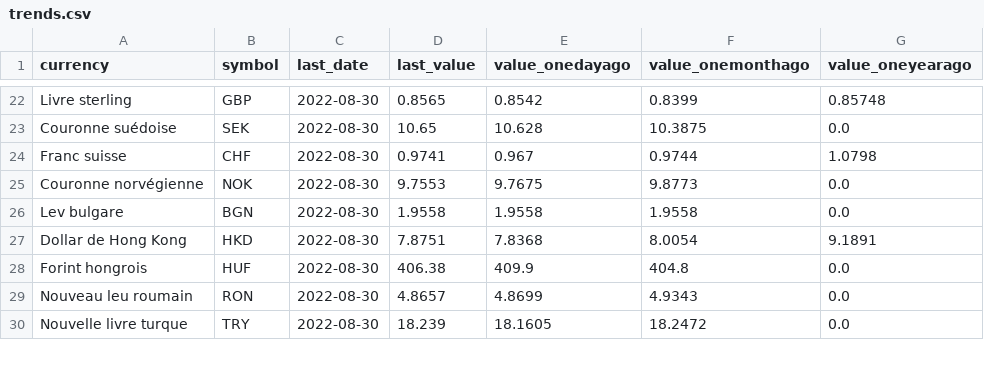
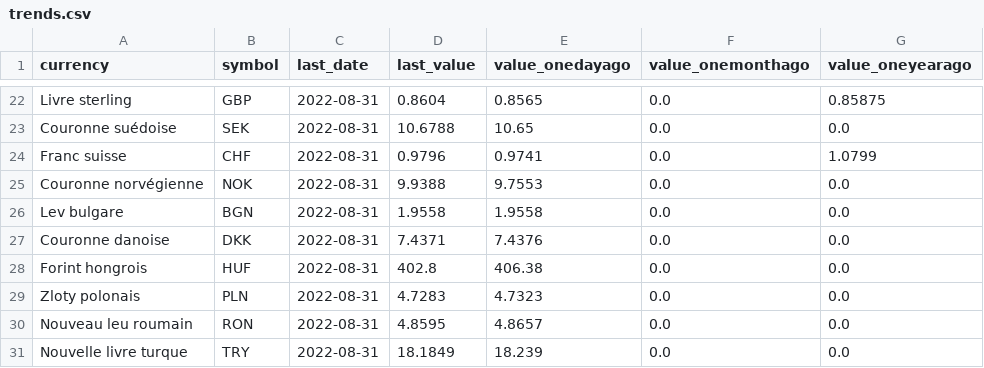
Before and after one commit to AntoineDumestre/Exchange-rates, a CSV file: trends.csv, drawn as a sheet; only a part is shown, gaps mark what is left out; removed rows and columns are numbered as before the commit, all else as after; the diff covers the shown part only; the diff names each change by its address in the sheet, - before the commit and + after, or states it on an @@ line.

```diff
--- a/trends.csv
+++ b/trends.csv
-C22:C26 (last_date): 2022-08-30
+C22:C26 (last_date): 2022-08-31
-D22 (last_value): 0.8565
+D22 (last_value): 0.8604
-E22 (value_onedayago): 0.8542
+E22 (value_onedayago): 0.8565
-F22 (value_onemonthago): 0.8399
+F22 (value_onemonthago): 0.0
-G22 (value_oneyearago): 0.85748
+G22 (value_oneyearago): 0.85875
-D23 (last_value): 10.65
+D23 (last_value): 10.6788
-E23 (value_onedayago): 10.628
+E23 (value_onedayago): 10.65
-F23 (value_onemonthago): 10.3875
+F23 (value_onemonthago): 0.0
-D24 (last_value): 0.9741
+D24 (last_value): 0.9796
-E24 (value_onedayago): 0.967
+E24 (value_onedayago): 0.9741
-F24 (value_onemonthago): 0.9744
+F24 (value_onemonthago): 0.0
-G24 (value_oneyearago): 1.0798
+G24 (value_oneyearago): 1.0799
-D25 (last_value): 9.7553
+D25 (last_value): 9.9388
-E25 (value_onedayago): 9.7675
+E25 (value_onedayago): 9.7553
-F25 (value_onemonthago): 9.8773
+F25 (value_onemonthago): 0.0
-F26 (value_onemonthago): 1.9558
+F26 (value_onemonthago): 0.0
-row 27: Dollar de Hong Kong | HKD | 2022-08-30 | 7.8751 | 7.8368 | 8.0054 | 9.1891
+row 27: Couronne danoise | DKK | 2022-08-31 | 7.4371 | 7.4376 | 0.0 | 0.0
-C28 (last_date): 2022-08-30
+C28 (last_date): 2022-08-31
-D28 (last_value): 406.38
+D28 (last_value): 402.8
-E28 (value_onedayago): 409.9
+E28 (value_onedayago): 406.38
-F28 (value_onemonthago): 404.8
+F28 (value_onemonthago): 0.0
+row 29: Zloty polonais | PLN | 2022-08-31 | 4.7283 | 4.7323 | 0.0 | 0.0
-C30:C31 (last_date): 2022-08-30
+C30:C31 (last_date): 2022-08-31
-D30 (last_value): 4.8657
+D30 (last_value): 4.8595
-E30 (value_onedayago): 4.8699
+E30 (value_onedayago): 4.8657
-F30 (value_onemonthago): 4.9343
+F30 (value_onemonthago): 0.0
-D31 (last_value): 18.239
+D31 (last_value): 18.1849
-E31 (value_onedayago): 18.1605
+E31 (value_onedayago): 18.239
-F31 (value_onemonthago): 18.2472
+F31 (value_onemonthago): 0.0
```
Also changed, not shown: 3 added rows, 4 removed rows and 78 edited cells elsewhere in this file, 1 other file.
